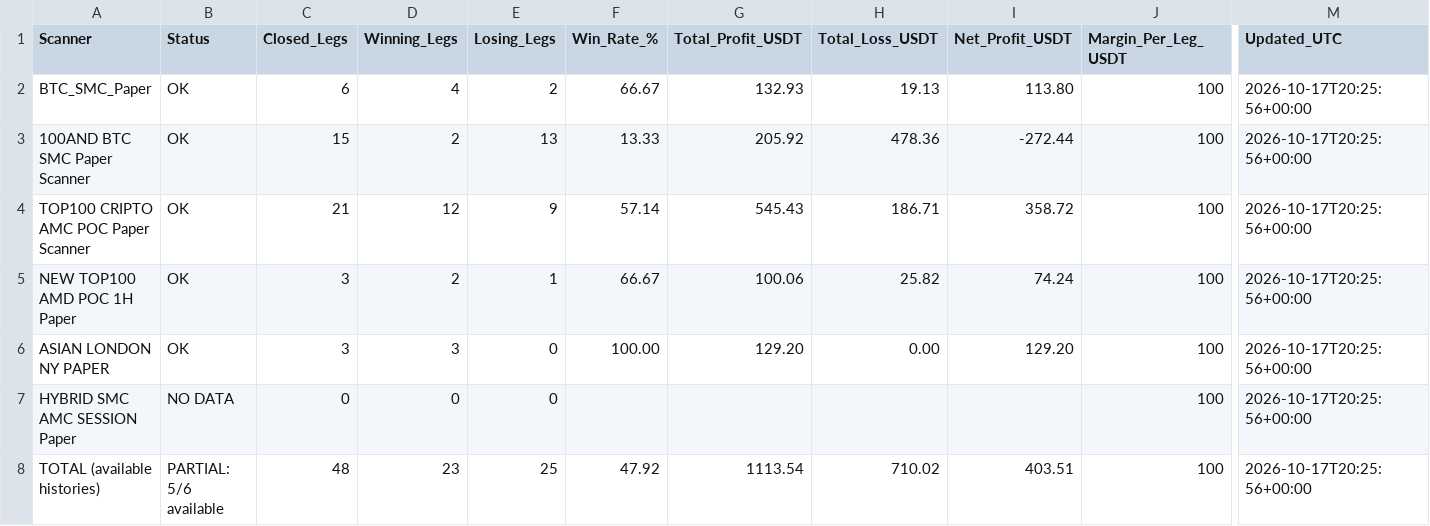
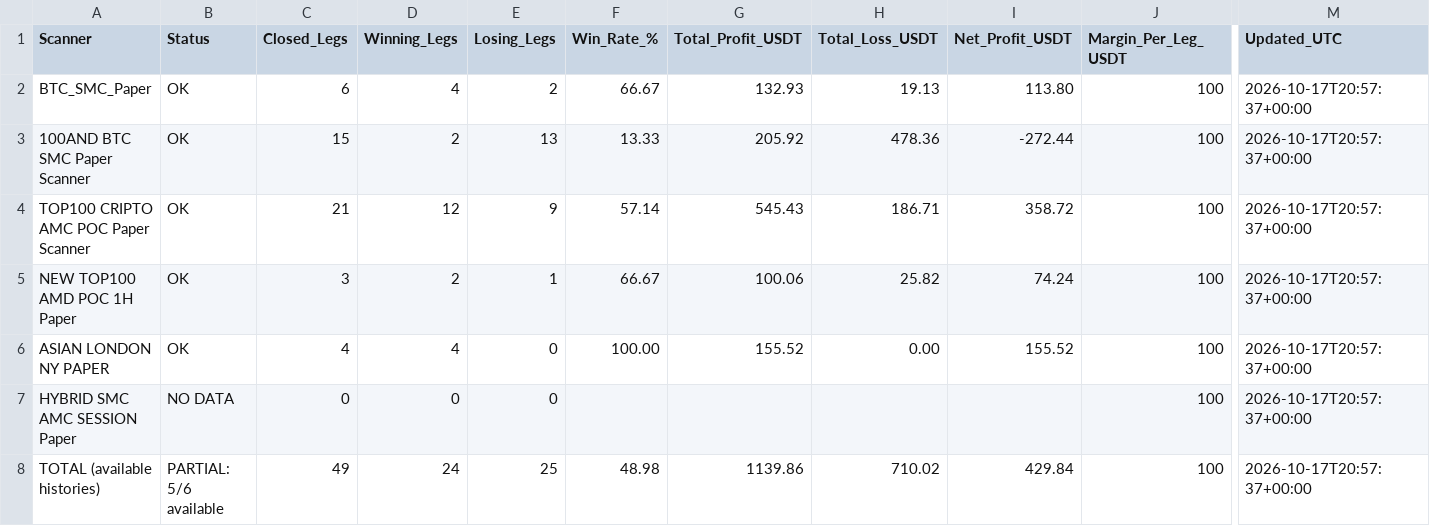
Before and after one commit to jharajesh1210/crypto-early-scanner, a CSV file: ALL_4_SCANNERS_PROFIT_LOSS.csv, drawn as a sheet; only a part is shown, gaps mark what is left out; the diff names each change by its address in the sheet, - before the commit and + after, or states it on an @@ line.

```diff
--- a/ALL_4_SCANNERS_PROFIT_LOSS.csv
+++ b/ALL_4_SCANNERS_PROFIT_LOSS.csv
-M2:M8 (Updated_UTC): 2026-10-17T20:25:56+00:00
+M2:M8 (Updated_UTC): 2026-10-17T20:57:37+00:00
-C6 (Closed_Legs): 3
+C6 (Closed_Legs): 4
-D6 (Winning_Legs): 3
+D6 (Winning_Legs): 4
-G6 (Total_Profit_USDT): 129.20
+G6 (Total_Profit_USDT): 155.52
-I6 (Net_Profit_USDT): 129.20
+I6 (Net_Profit_USDT): 155.52
-C8 (Closed_Legs): 48
+C8 (Closed_Legs): 49
-D8 (Winning_Legs): 23
+D8 (Winning_Legs): 24
-F8 (Win_Rate_%): 47.92
+F8 (Win_Rate_%): 48.98
-G8 (Total_Profit_USDT): 1113.54
+G8 (Total_Profit_USDT): 1139.86
-I8 (Net_Profit_USDT): 403.51
+I8 (Net_Profit_USDT): 429.84
```
